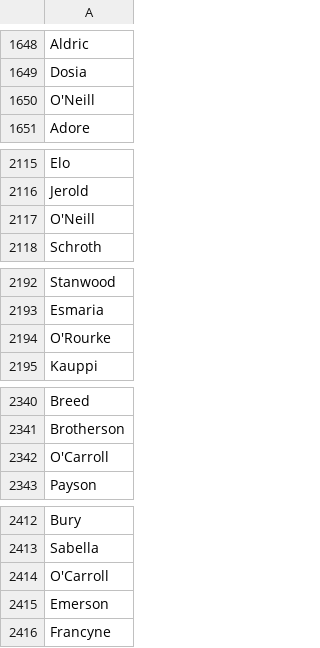
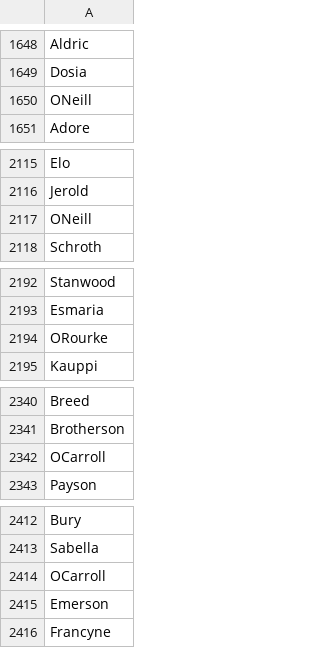
Before and after one commit to ifsgrp3/Data_Generation, a CSV file: HealthRecords/userParticulars/lastName.csv, drawn as a sheet; only a part is shown, gaps mark what is left out; the diff covers the shown part only.

```diff
--- a/HealthRecords/userParticulars/lastName.csv
+++ b/HealthRecords/userParticulars/lastName.csv
@@ -1649,3 +1649,3 @@ Aldric
 Dosia
-O'Neill
+ONeill
 Adore
@@ -2116,3 +2116,3 @@ Elo
 Jerold
-O'Neill
+ONeill
 Schroth
@@ -2193,3 +2193,3 @@ Stanwood
 Esmaria
-O'Rourke
+ORourke
 Kauppi
@@ -2341,3 +2341,3 @@ Breed
 Brotherson
-O'Carroll
+OCarroll
 Payson
@@ -2413,3 +2413,3 @@ Bury
 Sabella
-O'Carroll
+OCarroll
 Emerson
```
Also changed, not shown: 8 edited cells elsewhere in this file, HealthRecords/userParticulars/firstName.csv.
